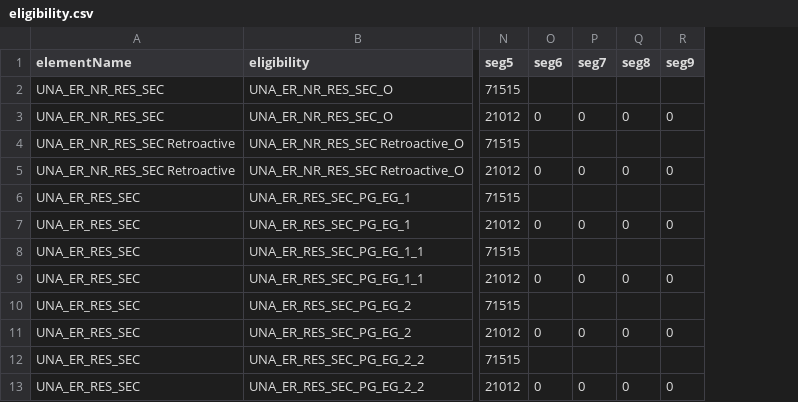
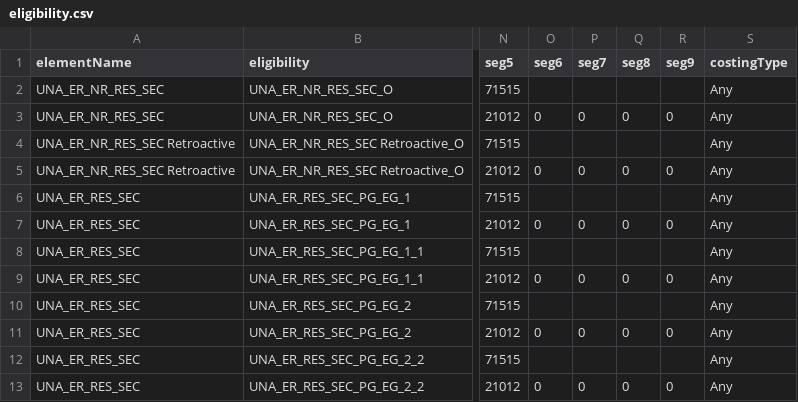
Before and after one commit to nthamizh/TS_CostSim, a CSV file: sample-data/eligibility.csv, drawn as a sheet; only a part is shown, gaps mark what is left out; the diff names each change by its address in the sheet, - before the commit and + after, or states it on an @@ line.

```diff
--- a/sample-data/eligibility.csv
+++ b/sample-data/eligibility.csv
+column S (costingType), rows 2-13: all Any
```
Also changed, not shown: sample-data/department.csv, 14 other files.
